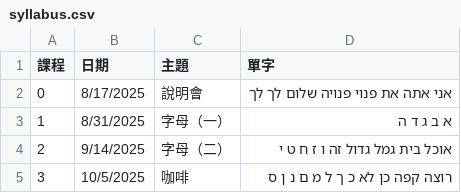
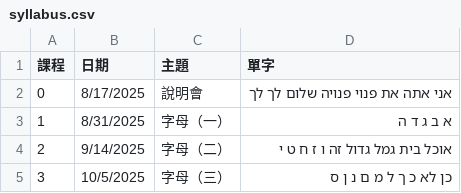
Before and after one commit to learnhebrew/learnhebrew.github.io, a CSV file: syllabus.csv, drawn as a sheet.

Commit message:
Update syllabus.csv

```diff
--- a/syllabus.csv
+++ b/syllabus.csv
@@ -4,2 +4,2 @@
 2,9/14/2025,字母（二）,אוכל בית גמל גדול זה ו ז ח ט י
-3,10/5/2025,咖啡,רוצה קפה כן לא כ ך ל מ ם נ ן ס
+3,10/5/2025,字母（三）,כן לא כ ך ל מ ם נ ן ס
```
